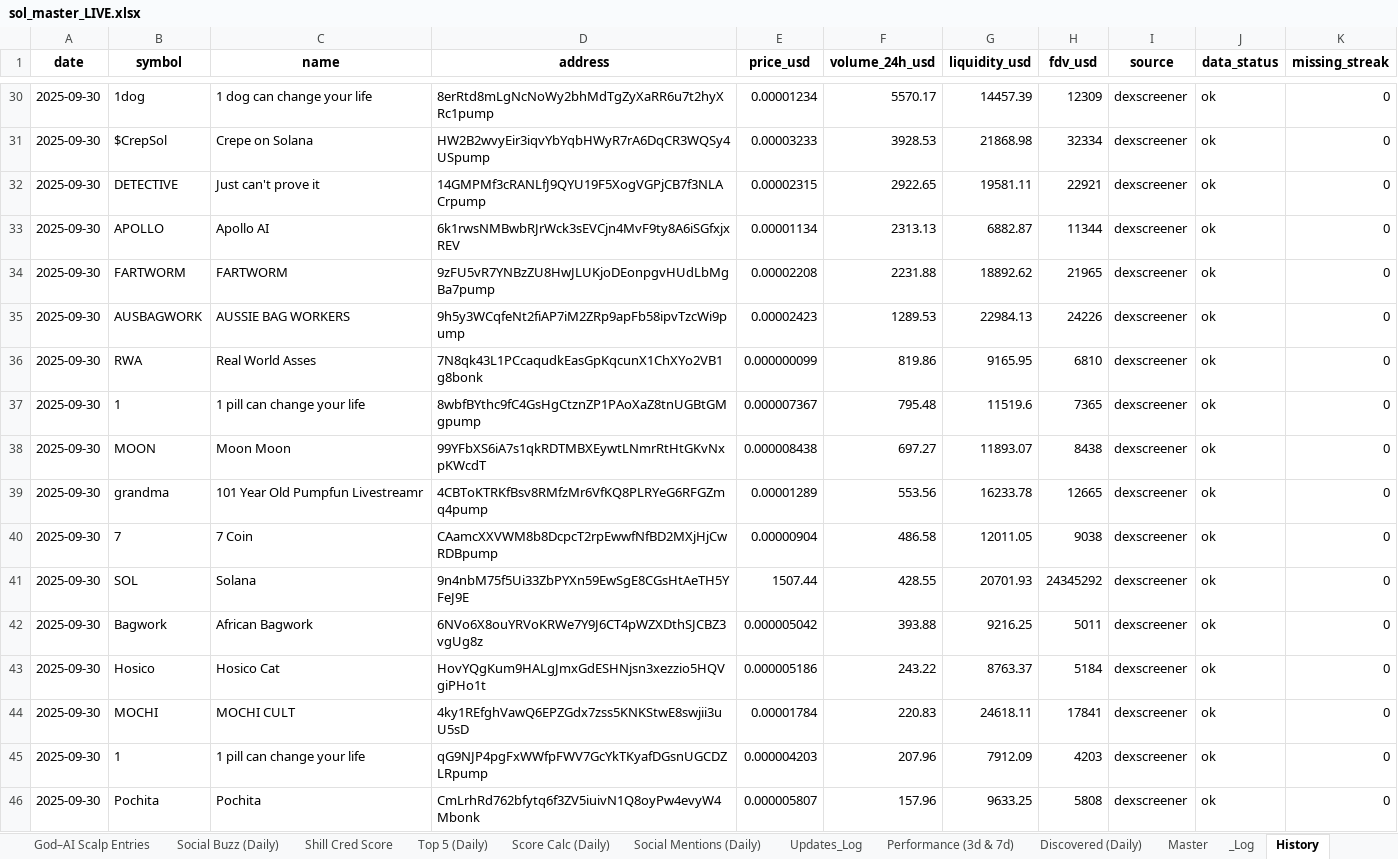
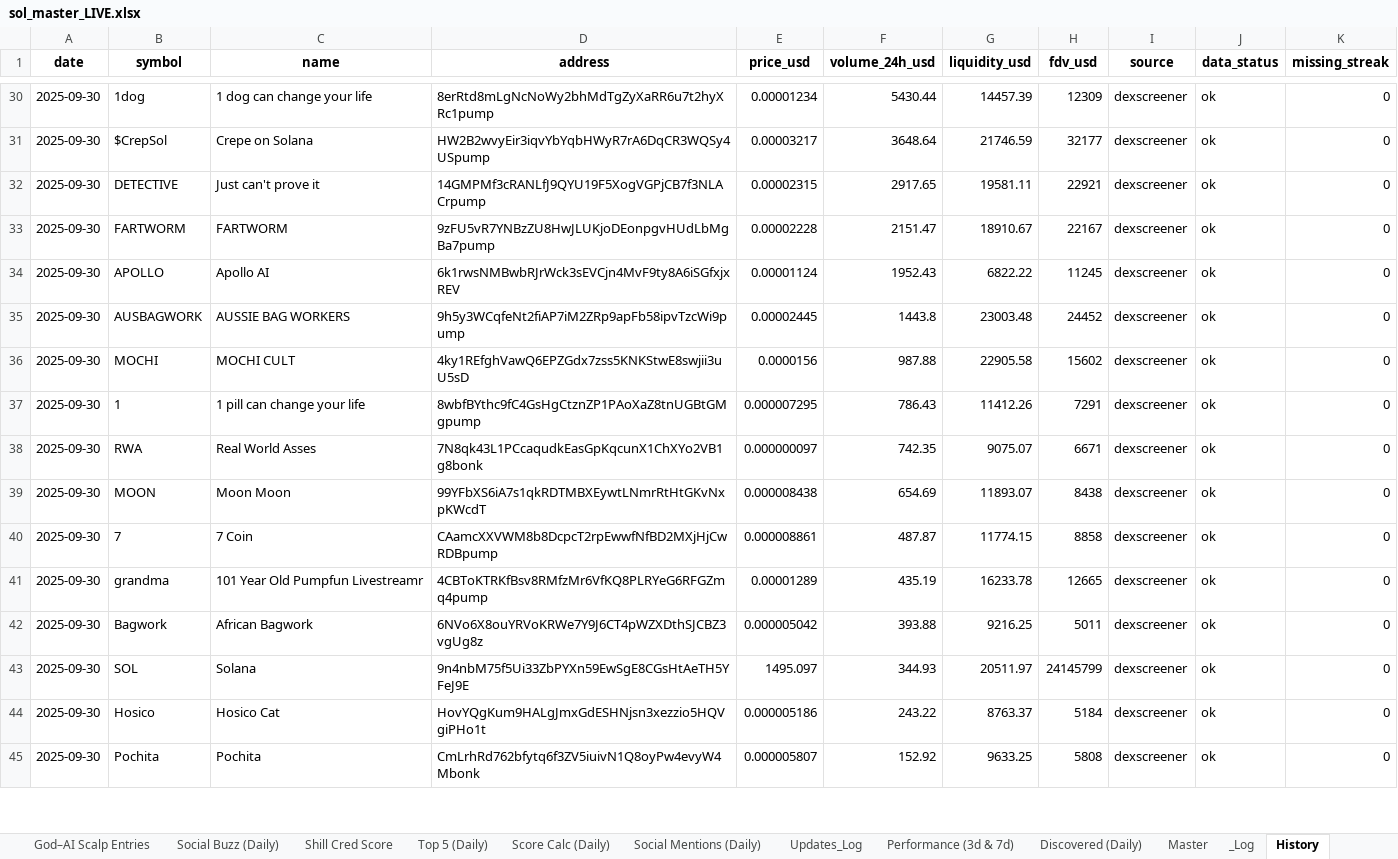
Before and after one commit to stelios5791/sol-reports, an Excel workbook: sol_master_LIVE.xlsx, sheet History, drawn as a sheet; only a part is shown, gaps mark what is left out; values as stored, in another font and other column widths than the file's, no borders; removed rows and columns are numbered as before the commit, all else as after; the diff covers the shown part only; the diff names each change by its address in the sheet, - before the commit and + after, or states it on an @@ line.

```diff
--- a/sol_master_LIVE.xlsx (sheet History)
+++ b/sol_master_LIVE.xlsx (sheet History)
-F30 (volume_24h_usd): 5570.17
+F30 (volume_24h_usd): 5430.44
-E31 (price_usd): 0.00003233
+E31 (price_usd): 0.00003217
-F31 (volume_24h_usd): 3928.53
+F31 (volume_24h_usd): 3648.64
-G31 (liquidity_usd): 21868.98
+G31 (liquidity_usd): 21746.59
-H31 (fdv_usd): 32334
+H31 (fdv_usd): 32177
-F32 (volume_24h_usd): 2922.65
+F32 (volume_24h_usd): 2917.65
-row 33: 2025-09-30 | APOLLO | Apollo AI | 6k1rwsNMBwbRJrWck3sEVCjn4MvF9ty8A6iSGfxjxREV | 0.00001134 | 2313.13 | 6882.87 | 11344 | dexscreener | ok | 0
-E33 (price_usd): 0.00002208
+E33 (price_usd): 0.00002228
-F33 (volume_24h_usd): 2231.88
+F33 (volume_24h_usd): 2151.47
-G33 (liquidity_usd): 18892.62
+G33 (liquidity_usd): 18910.67
-H33 (fdv_usd): 21965
+H33 (fdv_usd): 22167
+row 34: 2025-09-30 | APOLLO | Apollo AI | 6k1rwsNMBwbRJrWck3sEVCjn4MvF9ty8A6iSGfxjxREV | 0.00001124 | 1952.43 | 6822.22 | 11245 | dexscreener | ok | 0
-E35 (price_usd): 0.00002423
+E35 (price_usd): 0.00002445
-F35 (volume_24h_usd): 1289.53
+F35 (volume_24h_usd): 1443.8
-G35 (liquidity_usd): 22984.13
+G35 (liquidity_usd): 23003.48
-H35 (fdv_usd): 24226
+H35 (fdv_usd): 24452
-row 36: 2025-09-30 | RWA | Real World Asses | 7N8qk43L1PCcaqudkEasGpKqcunX1ChXYo2VB1g8bonk | 0.000000099 | 819.86 | 9165.95 | 6810 | dexscreener | ok | 0
+row 36: 2025-09-30 | MOCHI | MOCHI CULT | 4ky1REfghVawQ6EPZGdx7zss5KNKStwE8swjii3uU5sD | 0.0000156 | 987.88 | 22905.58 | 15602 | dexscreener | ok | 0
-E37 (price_usd): 0.000007367
+E37 (price_usd): 0.000007295
-F37 (volume_24h_usd): 795.48
+F37 (volume_24h_usd): 786.43
-G37 (liquidity_usd): 11519.6
+G37 (liquidity_usd): 11412.26
-H37 (fdv_usd): 7365
+H37 (fdv_usd): 7291
+row 38: 2025-09-30 | RWA | Real World Asses | 7N8qk43L1PCcaqudkEasGpKqcunX1ChXYo2VB1g8bonk | 0.000000097 | 742.35 | 9075.07 | 6671 | dexscreener | ok | 0
-F39 (volume_24h_usd): 697.27
+F39 (volume_24h_usd): 654.69
+row 40: 2025-09-30 | 7 | 7 Coin | CAamcXXVWM8b8DcpcT2rpEwwfNfBD2MXjHjCwRDBpump | 0.000008861 | 487.87 | 11774.15 | 8858 | dexscreener | ok | 0
-F41 (volume_24h_usd): 553.56
+F41 (volume_24h_usd): 435.19
-row 40: 2025-09-30 | 7 | 7 Coin | CAamcXXVWM8b8DcpcT2rpEwwfNfBD2MXjHjCwRDBpump | 0.00000904 | 486.58 | 12011.05 | 9038 | dexscreener | ok | 0
-row 41: 2025-09-30 | SOL | Solana | 9n4nbM75f5Ui33ZbPYXn59EwSgE8CGsHtAeTH5YFeJ9E | 1507.44 | 428.55 | 20701.93 | 24345292 | dexscreener | ok | 0
+row 43: 2025-09-30 | SOL | Solana | 9n4nbM75f5Ui33ZbPYXn59EwSgE8CGsHtAeTH5YFeJ9E | 1495.097 | 344.93 | 20511.97 | 24145799 | dexscreener | ok | 0
-row 44: 2025-09-30 | MOCHI | MOCHI CULT | 4ky1REfghVawQ6EPZGdx7zss5KNKStwE8swjii3uU5sD | 0.00001784 | 220.83 | 24618.11 | 17841 | dexscreener | ok | 0
-row 45: 2025-09-30 | 1 | 1 pill can change your life | qG9NJP4pgFxWWfpFWV7GcYkTKyafDGsnUGCDZLRpump | 0.000004203 | 207.96 | 7912.09 | 4203 | dexscreener | ok | 0
-F45 (volume_24h_usd): 157.96
+F45 (volume_24h_usd): 152.92
```
Also changed, not shown: 9 added rows, 8 removed rows and 87 edited cells elsewhere in this sheet, sheet Master, sheet Radar Active (Daily), other sheet tabs, 2 other files.
